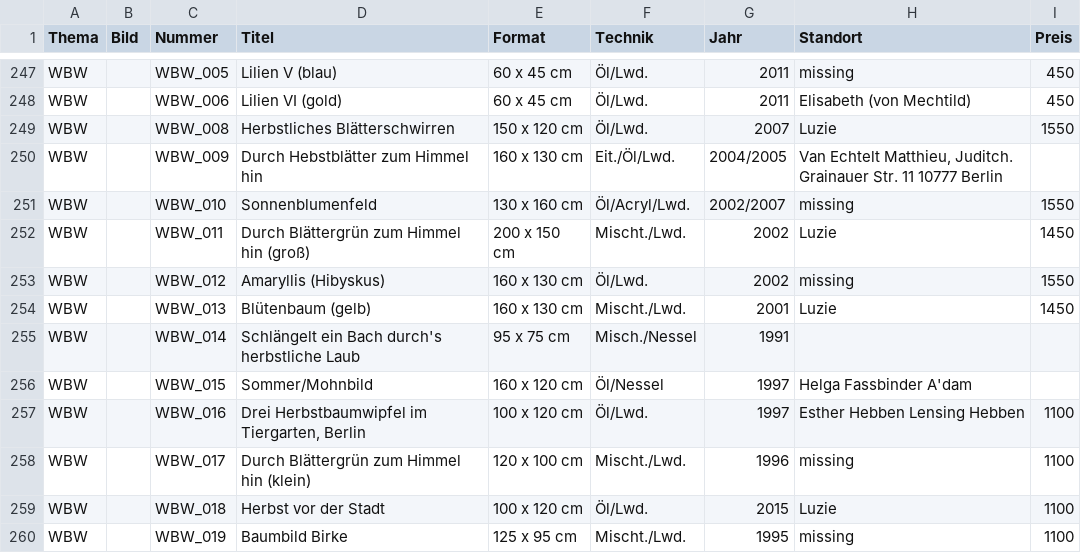
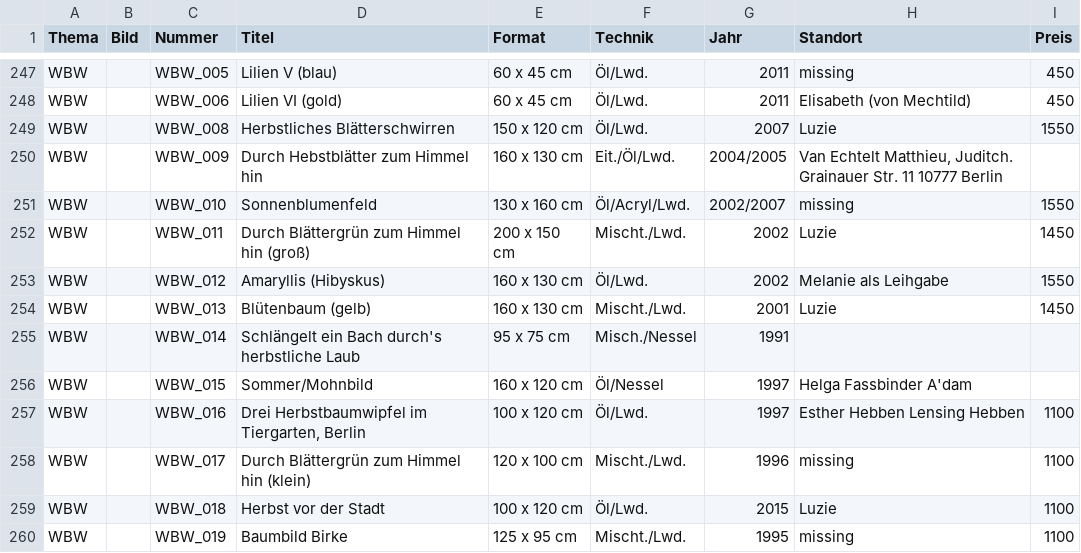
Before and after one commit to gisla-art/gisla-art.github.io, a CSV file: werksverzeichnis/Gisla_WV.csv, drawn as a sheet; only a part is shown, gaps mark what is left out.

Commit message:
update

```diff
--- a/werksverzeichnis/Gisla_WV.csv
+++ b/werksverzeichnis/Gisla_WV.csv
@@ -252,3 +252,3 @@ WBW,,WBW_010,Sonnenblumenfeld,130 x 160 cm,Öl/Acryl/Lwd.,2002/2007,missing,1550
 WBW,,WBW_011,Durch Blättergrün zum Himmel hin (groß),200 x 150 cm,Mischt./Lwd.,2002,Luzie,1450
-WBW,,WBW_012,Amaryllis (Hibyskus),160 x 130 cm,Öl/Lwd.,2002,missing,1550
+WBW,,WBW_012,Amaryllis (Hibyskus),160 x 130 cm,Öl/Lwd.,2002,Melanie als Leihgabe,1550
 WBW,,WBW_013,Blütenbaum (gelb),160 x 130 cm,Mischt./Lwd.,2001,Luzie,1450
```
